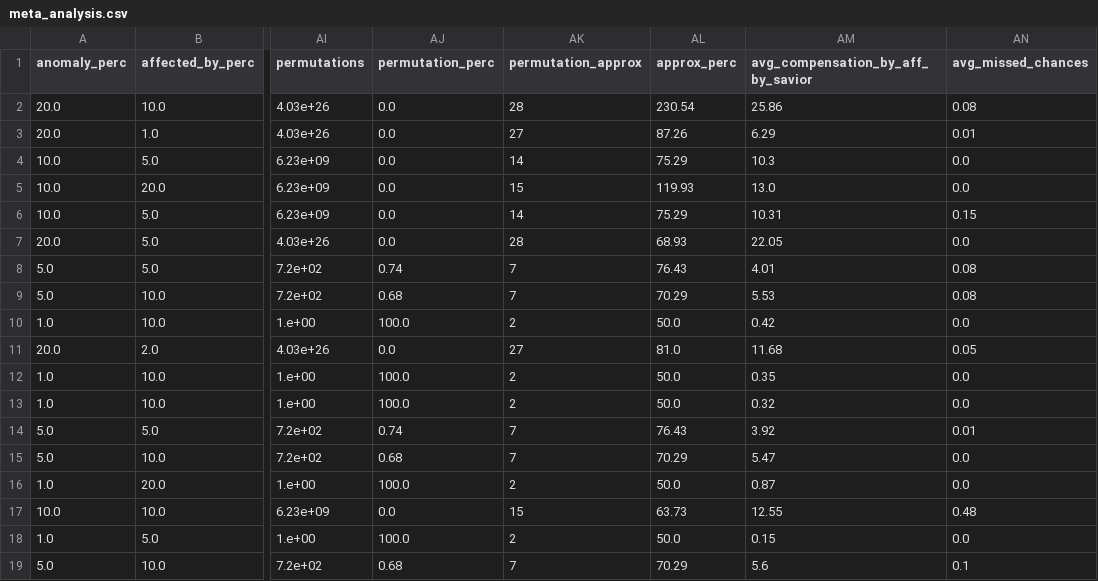
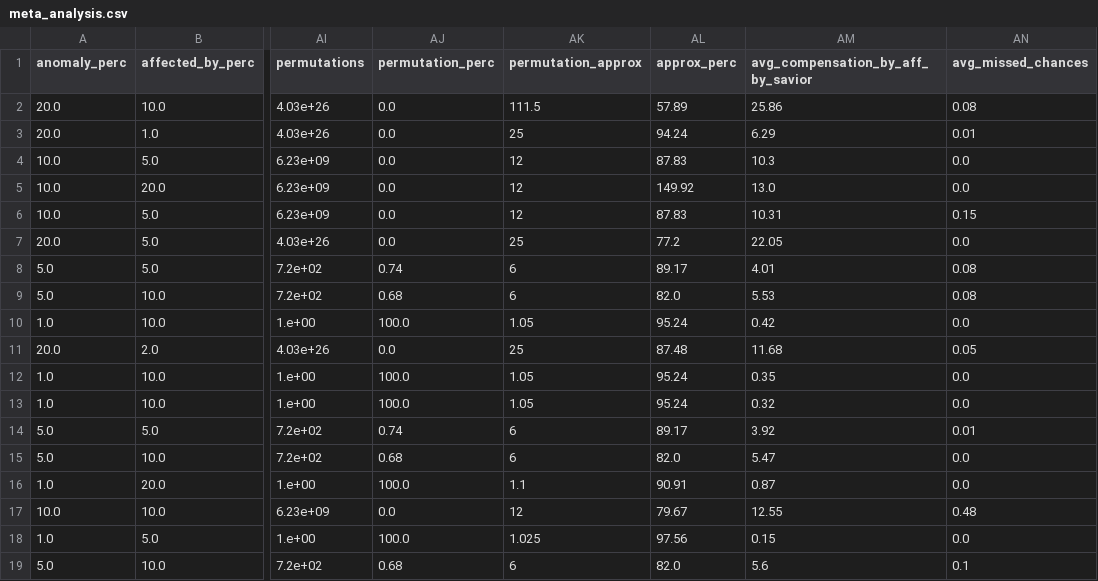
Before and after one commit to tbohne/nesy_diag_bench, a CSV file: analysis/meta_analysis.csv, drawn as a sheet; only a part is shown, gaps mark what is left out; the diff covers the shown part only; the diff names each change by its address in the sheet, - before the commit and + after, or states it on an @@ line.

Commit message:
update meta analysis res

```diff
--- a/analysis/meta_analysis.csv
+++ b/analysis/meta_analysis.csv
-AK2 (permutation_approx): 28
+AK2 (permutation_approx): 111.5
-AL2 (approx_perc): 230.54
+AL2 (approx_perc): 57.89
-AK3 (permutation_approx): 27
+AK3 (permutation_approx): 25
-AL3 (approx_perc): 87.26
+AL3 (approx_perc): 94.24
-AK4 (permutation_approx): 14
+AK4 (permutation_approx): 12
-AL4 (approx_perc): 75.29
+AL4 (approx_perc): 87.83
-AK5 (permutation_approx): 15
+AK5 (permutation_approx): 12
-AL5 (approx_perc): 119.93
+AL5 (approx_perc): 149.92
-AK6 (permutation_approx): 14
+AK6 (permutation_approx): 12
-AL6 (approx_perc): 75.29
+AL6 (approx_perc): 87.83
-AK7 (permutation_approx): 28
+AK7 (permutation_approx): 25
-AL7 (approx_perc): 68.93
+AL7 (approx_perc): 77.2
-AK8:AK9 (permutation_approx): 7
+AK8:AK9 (permutation_approx): 6
-AL8 (approx_perc): 76.43
+AL8 (approx_perc): 89.17
-AL9 (approx_perc): 70.29
+AL9 (approx_perc): 82.0
-AK10 (permutation_approx): 2
+AK10 (permutation_approx): 1.05
-AL10 (approx_perc): 50.0
+AL10 (approx_perc): 95.24
-AK11 (permutation_approx): 27
+AK11 (permutation_approx): 25
-AL11 (approx_perc): 81.0
+AL11 (approx_perc): 87.48
-AK12:AK13 (permutation_approx): 2
+AK12:AK13 (permutation_approx): 1.05
-AL12:AL13 (approx_perc): 50.0
+AL12:AL13 (approx_perc): 95.24
-AK14:AK15 (permutation_approx): 7
+AK14:AK15 (permutation_approx): 6
-AL14 (approx_perc): 76.43
+AL14 (approx_perc): 89.17
-AL15 (approx_perc): 70.29
+AL15 (approx_perc): 82.0
-AK16 (permutation_approx): 2
+AK16 (permutation_approx): 1.1
-AL16 (approx_perc): 50.0
+AL16 (approx_perc): 90.91
-AK17 (permutation_approx): 15
+AK17 (permutation_approx): 12
-AL17 (approx_perc): 63.73
+AL17 (approx_perc): 79.67
-AK18 (permutation_approx): 2
+AK18 (permutation_approx): 1.025
-AL18 (approx_perc): 50.0
+AL18 (approx_perc): 97.56
-AK19 (permutation_approx): 7
+AK19 (permutation_approx): 6
-AL19 (approx_perc): 70.29
+AL19 (approx_perc): 82.0
```
Also changed, not shown: 42 edited cells elsewhere in this file.
